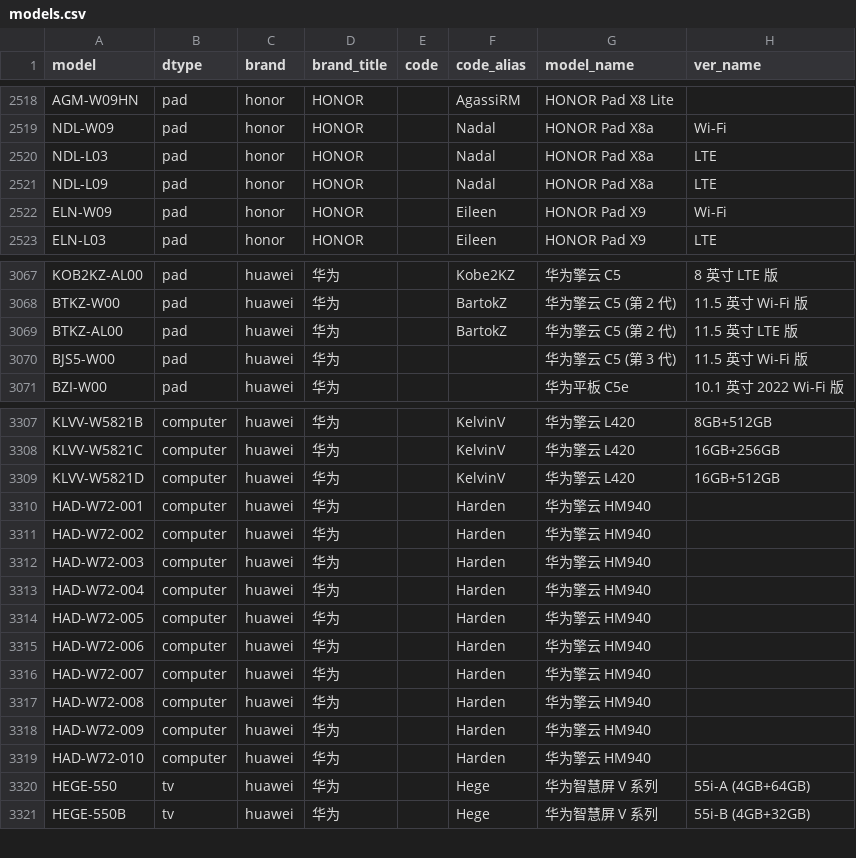
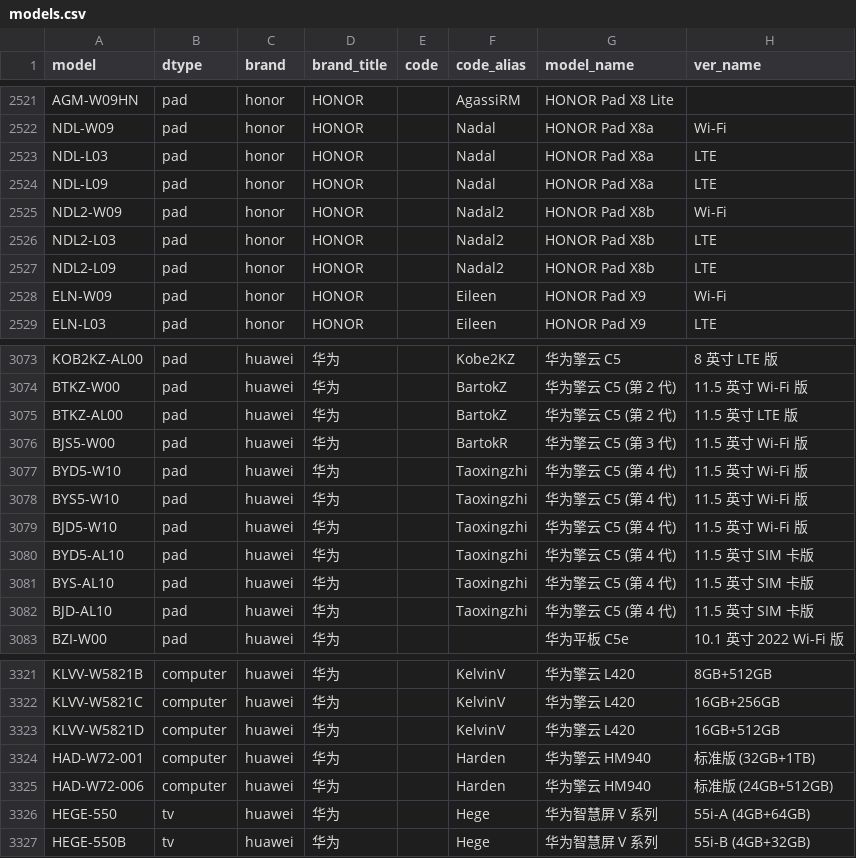
Before and after one commit to YuleBest/MobileModels-csv, a CSV file: models.csv, drawn as a sheet; only a part is shown, gaps mark what is left out; the diff covers the shown part only.

```diff
--- a/models.csv
+++ b/models.csv
@@ -2521,2 +2524,5 @@ NDL-L03,pad,honor,HONOR,,Nadal,HONOR Pad X8a,LTE
 NDL-L09,pad,honor,HONOR,,Nadal,HONOR Pad X8a,LTE
+NDL2-W09,pad,honor,HONOR,,Nadal2,HONOR Pad X8b,Wi-Fi
+NDL2-L03,pad,honor,HONOR,,Nadal2,HONOR Pad X8b,LTE
+NDL2-L09,pad,honor,HONOR,,Nadal2,HONOR Pad X8b,LTE
 ELN-W09,pad,honor,HONOR,,Eileen,HONOR Pad X9,Wi-Fi
@@ -3069,3 +3075,9 @@ BTKZ-W00,pad,huawei,华为,,BartokZ,华为擎云 C5 (第 2 代),11.5 英寸 Wi-F
 BTKZ-AL00,pad,huawei,华为,,BartokZ,华为擎云 C5 (第 2 代),11.5 英寸 LTE 版
-BJS5-W00,pad,huawei,华为,,,华为擎云 C5 (第 3 代),11.5 英寸 Wi-Fi 版
+BJS5-W00,pad,huawei,华为,,BartokR,华为擎云 C5 (第 3 代),11.5 英寸 Wi-Fi 版
+BYD5-W10,pad,huawei,华为,,Taoxingzhi,华为擎云 C5 (第 4 代),11.5 英寸 Wi-Fi 版
+BYS5-W10,pad,huawei,华为,,Taoxingzhi,华为擎云 C5 (第 4 代),11.5 英寸 Wi-Fi 版
+BJD5-W10,pad,huawei,华为,,Taoxingzhi,华为擎云 C5 (第 4 代),11.5 英寸 Wi-Fi 版
+BYD5-AL10,pad,huawei,华为,,Taoxingzhi,华为擎云 C5 (第 4 代),11.5 英寸 SIM 卡版
+BYS-AL10,pad,huawei,华为,,Taoxingzhi,华为擎云 C5 (第 4 代),11.5 英寸 SIM 卡版
+BJD-AL10,pad,huawei,华为,,Taoxingzhi,华为擎云 C5 (第 4 代),11.5 英寸 SIM 卡版
 BZI-W00,pad,huawei,华为,,,华为平板 C5e,10.1 英寸 2022 Wi-Fi 版
@@ -3309,12 +3323,4 @@ KLVV-W5821C,computer,huawei,华为,,KelvinV,华为擎云 L420,16GB+256GB
 KLVV-W5821D,computer,huawei,华为,,KelvinV,华为擎云 L420,16GB+512GB
-HAD-W72-001,computer,huawei,华为,,Harden,华为擎云 HM940,
-HAD-W72-002,computer,huawei,华为,,Harden,华为擎云 HM940,
-HAD-W72-003,computer,huawei,华为,,Harden,华为擎云 HM940,
-HAD-W72-004,computer,huawei,华为,,Harden,华为擎云 HM940,
-HAD-W72-005,computer,huawei,华为,,Harden,华为擎云 HM940,
-HAD-W72-006,computer,huawei,华为,,Harden,华为擎云 HM940,
-HAD-W72-007,computer,huawei,华为,,Harden,华为擎云 HM940,
-HAD-W72-008,computer,huawei,华为,,Harden,华为擎云 HM940,
-HAD-W72-009,computer,huawei,华为,,Harden,华为擎云 HM940,
-HAD-W72-010,computer,huawei,华为,,Harden,华为擎云 HM940,
+HAD-W72-001,computer,huawei,华为,,Harden,华为擎云 HM940,标准版 (32GB+1TB)
+HAD-W72-006,computer,huawei,华为,,Harden,华为擎云 HM940,标准版 (24GB+512GB)
 HEGE-550,tv,huawei,华为,,Hege,华为智慧屏 V 系列,55i-A (4GB+64GB)
```
Also changed, not shown: 9 added rows, 1 removed row and 21 edited cells elsewhere in this file, 1 other file.
